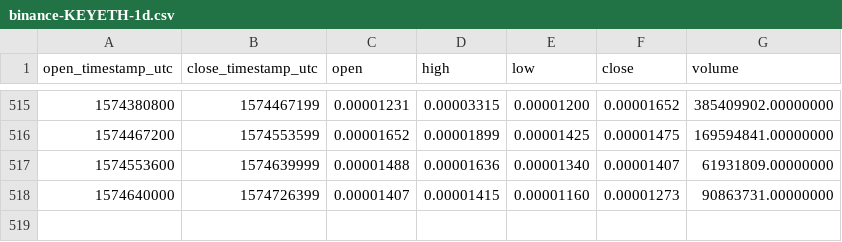
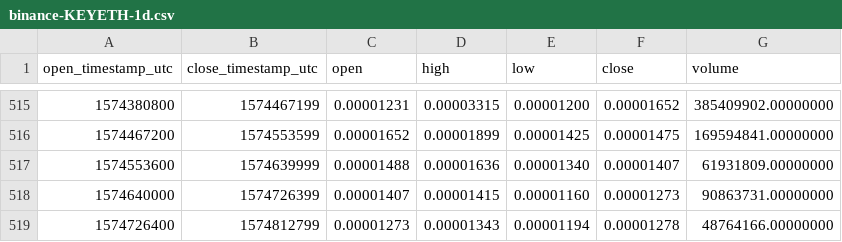
Before and after one commit to cryptobigbro/binance-KEYETH, a CSV file: binance-KEYETH-1d.csv, drawn as a sheet; only a part is shown, gaps mark what is left out; the diff names each change by its address in the sheet, - before the commit and + after, or states it on an @@ line.

```diff
--- a/binance-KEYETH-1d.csv
+++ b/binance-KEYETH-1d.csv
+row 519: 1574726400 | 1574812799 | 0.00001273 | 0.00001343 | 0.00001194 | 0.00001278 | 48764166.00000000
```
Also changed, not shown: binance-KEYETH-1h.csv.
